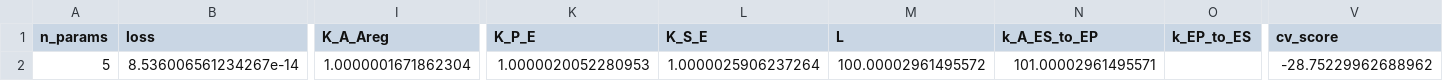
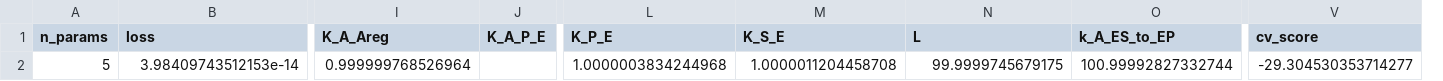
Before and after one commit to DenisTitovLab/EnzymeRates.jl, a CSV file: dev/identify/2026_07_06_results/best_equation.csv, drawn as a sheet; only a part is shown, gaps mark what is left out; removed rows and columns are numbered as before the commit, all else as after; the diff covers the shown part only; the diff names each change by its address in the sheet, - before the commit and + after, or states it on an @@ line.

```diff
--- a/dev/identify/2026_07_06_results/best_equation.csv
+++ b/dev/identify/2026_07_06_results/best_equation.csv
+column J (K_A_P_E), empty
-column O (k_EP_to_ES), empty
-B2 (loss): 8.536006561234267e-14
+B2 (loss): 3.98409743512153e-14
-I2 (K_A_Areg): 1.0000001671862304
+I2 (K_A_Areg): 0.999999768526964
-L2 (K_P_E): 1.0000020052280953
+L2 (K_P_E): 1.0000003834244968
-M2 (K_S_E): 1.0000025906237264
+M2 (K_S_E): 1.0000011204458708
-N2 (L): 100.00002961495572
+N2 (L): 99.9999745679175
-O2 (k_A_ES_to_EP): 101.00002961495571
+O2 (k_A_ES_to_EP): 100.99992827332744
-V2 (cv_score): -28.75229962688962
+V2 (cv_score): -29.304530353714277
```
Also changed, not shown: 2 edited cells elsewhere in this file, dev/identify/2026_07_06_results/equation_search_iteration_1.csv, dev/identify/2026_07_06_results/equation_search_iteration_2.csv, 27 other files.
